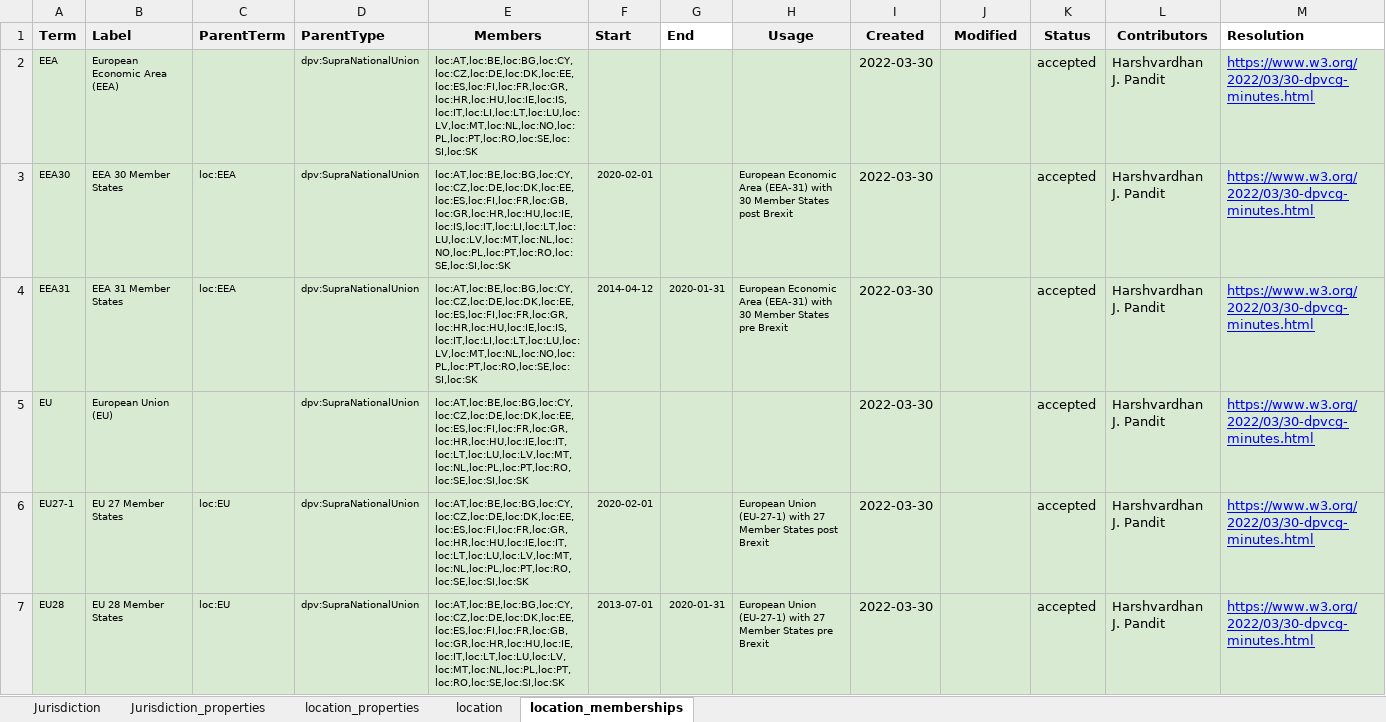
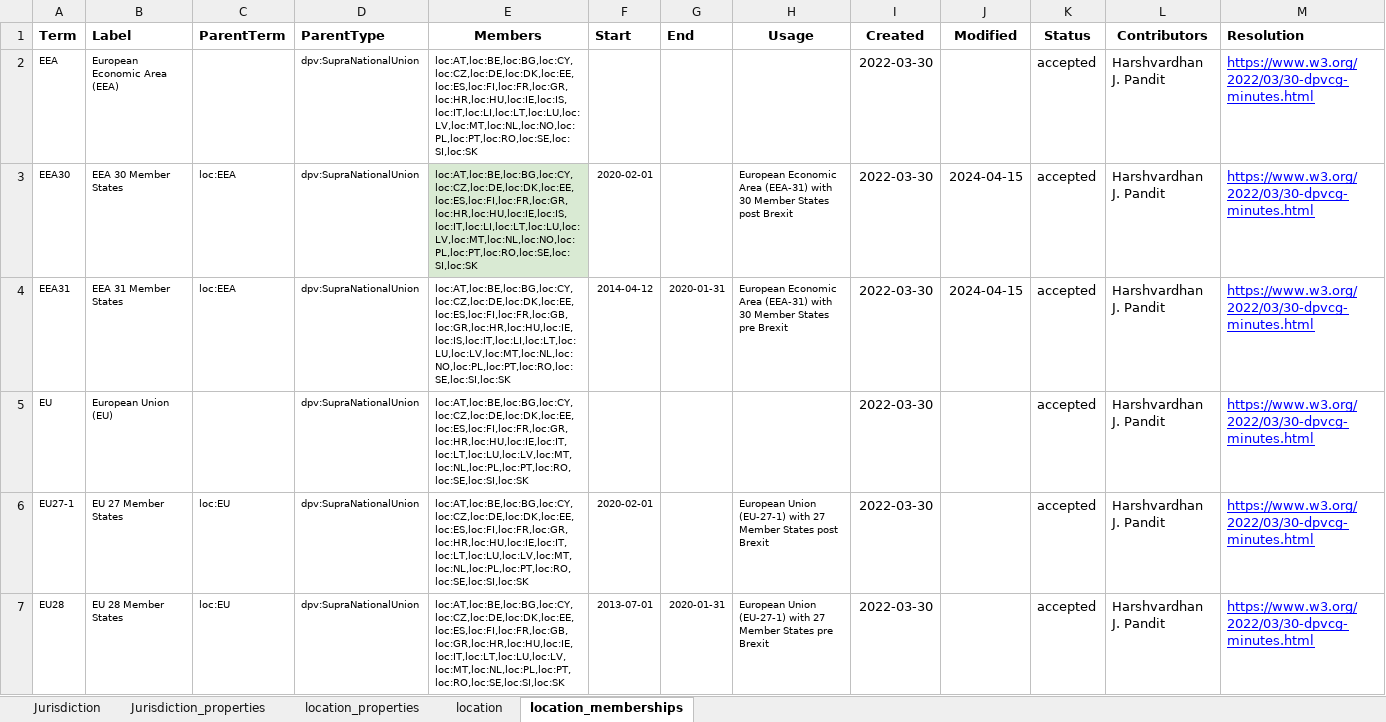
Before and after one commit to w3c/dpv, an Excel workbook: code/vocab_csv/location_jurisdiction.xlsx, sheet location_memberships, drawn as a sheet; values as stored, in another font and other column widths than the file's, no borders; charts and pictures and conditional formats not drawn; the diff names each change by its address in the sheet, - before the commit and + after, or states it on an @@ line.

Commit message:
closes #61 NO not part of EEA
NO is now in EU/EEA and EU27/EEA30 as expected.
EEA30 and EEA31 had the wrong members (swapped set) - that is fixed as well.

```diff
--- a/code/vocab_csv/location_jurisdiction.xlsx (sheet location_memberships)
+++ b/code/vocab_csv/location_jurisdiction.xlsx (sheet location_memberships)
-A1:F1 fill: #EFEFEF
+A1:F1 fill: none
-H1:L1 fill: #EFEFEF
+H1:L1 fill: none
-A2:M2 fill: #D9EAD3
+A2:M2 fill: none
-A3:D3 fill: #D9EAD3
+A3:D3 fill: none
-E3 (Members): loc:AT,loc:BE,loc:BG,loc:CY,loc:CZ,loc:DE,loc:DK,loc:EE,loc:ES,loc:FI,loc:FR,loc:GB,loc:GR,loc:HR,loc:HU,loc:IE,loc:IS,loc:IT,loc:LI,loc:LT,loc:LU,loc:LV,loc:MT,loc:NL,loc:NO,loc:PL,loc:PT,loc:RO,loc:SE,loc:SI,loc:SK
+E3 (Members): loc:AT,loc:BE,loc:BG,loc:CY,loc:CZ,loc:DE,loc:DK,loc:EE,loc:ES,loc:FI,loc:FR,loc:GR,loc:HR,loc:HU,loc:IE,loc:IS,loc:IT,loc:LI,loc:LT,loc:LU,loc:LV,loc:MT,loc:NL,loc:NO,loc:PL,loc:PT,loc:RO,loc:SE,loc:SI,loc:SK
-F3:M3 fill: #D9EAD3
+F3:M3 fill: none
-J3:J4 (Modified): (empty)
+J3:J4 (Modified): 2024-04-15
-A4:M7 fill: #D9EAD3
+A4:M7 fill: none
-E4 (Members): loc:AT,loc:BE,loc:BG,loc:CY,loc:CZ,loc:DE,loc:DK,loc:EE,loc:ES,loc:FI,loc:FR,loc:GR,loc:HR,loc:HU,loc:IE,loc:IS,loc:IT,loc:LI,loc:LT,loc:LU,loc:LV,loc:MT,loc:NL,loc:NO,loc:PL,loc:PT,loc:RO,loc:SE,loc:SI,loc:SK
+E4 (Members): loc:AT,loc:BE,loc:BG,loc:CY,loc:CZ,loc:DE,loc:DK,loc:EE,loc:ES,loc:FI,loc:FR,loc:GB,loc:GR,loc:HR,loc:HU,loc:IE,loc:IS,loc:IT,loc:LI,loc:LT,loc:LU,loc:LV,loc:MT,loc:NL,loc:NO,loc:PL,loc:PT,loc:RO,loc:SE,loc:SI,loc:SK
```
Also changed, not shown: 27 other files.
